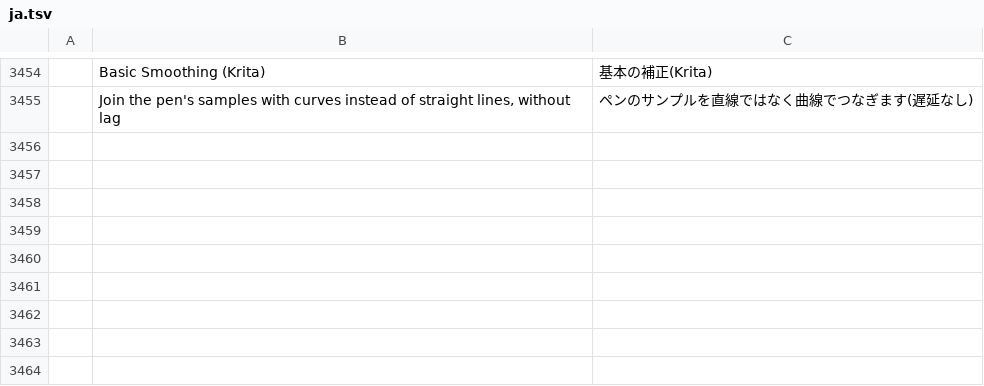
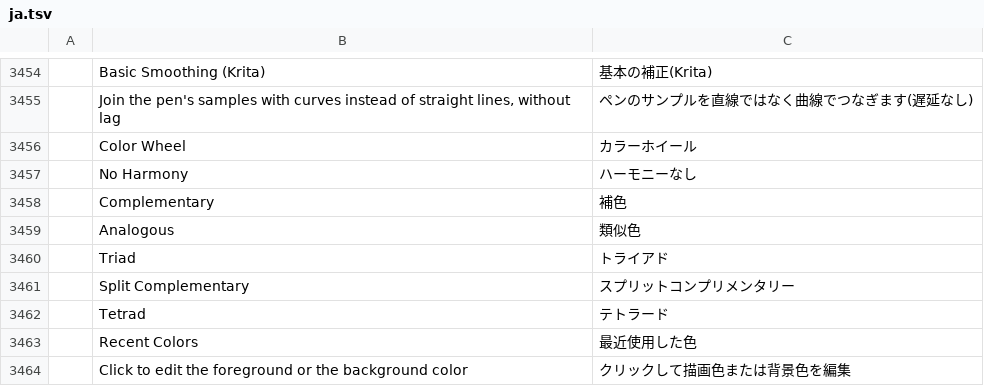
Before and after one commit to MitchM86/photocraft-brush-panel-plugin, a TSV file: crates/ui-egui/src/i18n/ja.tsv, drawn as a sheet; only a part is shown, gaps mark what is left out; the diff names each change by its address in the sheet, - before the commit and + after, or states it on an @@ line.

```diff
--- a/crates/ui-egui/src/i18n/ja.tsv
+++ b/crates/ui-egui/src/i18n/ja.tsv
+row 3456:  | Color Wheel | カラーホイール
+row 3457:  | No Harmony | ハーモニーなし
+row 3458:  | Complementary | 補色
+row 3459:  | Analogous | 類似色
+row 3460:  | Triad | トライアド
+row 3461:  | Split Complementary | スプリットコンプリメンタリー
+row 3462:  | Tetrad | テトラード
+row 3463:  | Recent Colors | 最近使用した色
+row 3464:  | Click to edit the foreground or the background color | クリックして描画色または背景色を編集
```
Also changed, not shown: crates/ui-egui/src/i18n/el.tsv, crates/ui-egui/src/i18n/fr.tsv, 22 other files.
